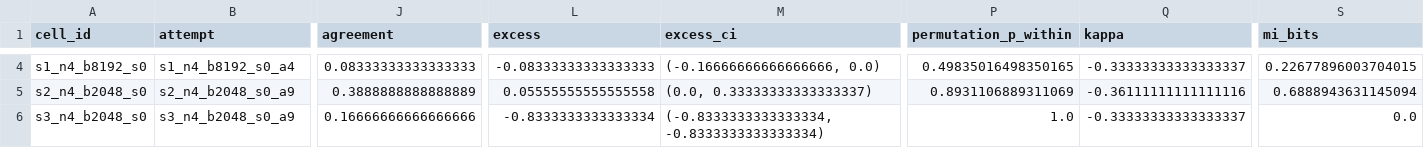
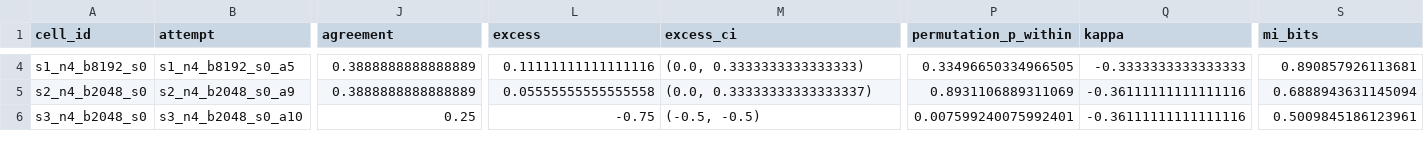
Before and after one commit to id-19/apart-sprint, a CSV file: analysis_out/leg1.csv, drawn as a sheet; only a part is shown, gaps mark what is left out; the diff covers the shown part only; the diff names each change by its address in the sheet, - before the commit and + after, or states it on an @@ line.

```diff
--- a/analysis_out/leg1.csv
+++ b/analysis_out/leg1.csv
-B4 (attempt): s1_n4_b8192_s0_a4
+B4 (attempt): s1_n4_b8192_s0_a5
-J4 (agreement): 0.08333333333333333
+J4 (agreement): 0.3888888888888889
-L4 (excess): -0.08333333333333333
+L4 (excess): 0.11111111111111116
-M4 (excess_ci): (-0.16666666666666666, 0.0)
+M4 (excess_ci): (0.0, 0.3333333333333333)
-P4 (permutation_p_within): 0.49835016498350165
+P4 (permutation_p_within): 0.33496650334966505
-Q4 (kappa): -0.33333333333333337
+Q4 (kappa): -0.3333333333333333
-S4 (mi_bits): 0.22677896003704015
+S4 (mi_bits): 0.890857926113681
-B6 (attempt): s3_n4_b2048_s0_a9
+B6 (attempt): s3_n4_b2048_s0_a10
-J6 (agreement): 0.16666666666666666
+J6 (agreement): 0.25
-L6 (excess): -0.8333333333333334
+L6 (excess): -0.75
-M6 (excess_ci): (-0.8333333333333334, -0.8333333333333334)
+M6 (excess_ci): (-0.5, -0.5)
-P6 (permutation_p_within): 1.0
+P6 (permutation_p_within): 0.007599240075992401
-Q6 (kappa): -0.33333333333333337
+Q6 (kappa): -0.36111111111111116
-S6 (mi_bits): 0.0
+S6 (mi_bits): 0.5009845186123961
```
Also changed, not shown: 46 edited cells elsewhere in this file, analysis_out/leg2_arms.csv, analysis_out/leg2_pairs.csv, 13 other files.
